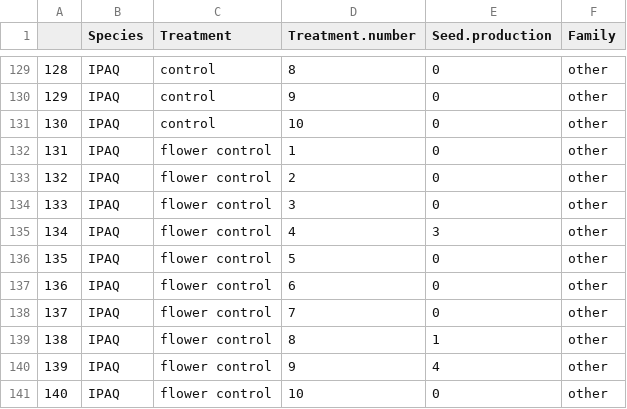
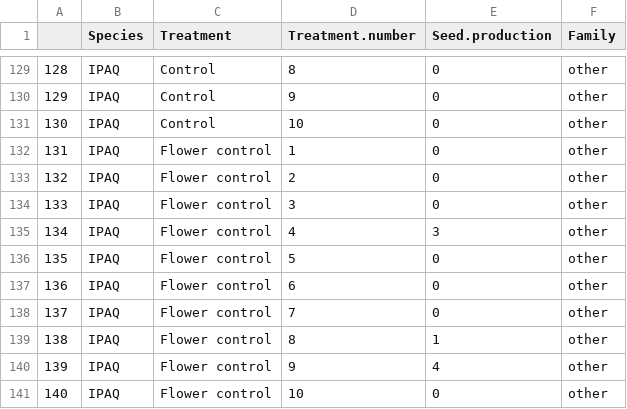
Before and after one commit to JoseBSL/HP_pollen_experiment, a CSV file: Rmd/Data/ipaq_seed_set_final_common_names.csv, drawn as a sheet; only a part is shown, gaps mark what is left out; the diff covers the shown part only.

```diff
--- a/Rmd/Data/ipaq_seed_set_final_common_names.csv
+++ b/Rmd/Data/ipaq_seed_set_final_common_names.csv
@@ -129,13 +129,13 @@
-"128","IPAQ","control",8,0,"other"
-"129","IPAQ","control",9,0,"other"
-"130","IPAQ","control",10,0,"other"
-"131","IPAQ","flower control",1,0,"other"
-"132","IPAQ","flower control",2,0,"other"
-"133","IPAQ","flower control",3,0,"other"
-"134","IPAQ","flower control",4,3,"other"
-"135","IPAQ","flower control",5,0,"other"
-"136","IPAQ","flower control",6,0,"other"
-"137","IPAQ","flower control",7,0,"other"
-"138","IPAQ","flower control",8,1,"other"
-"139","IPAQ","flower control",9,4,"other"
-"140","IPAQ","flower control",10,0,"other"
+"128","IPAQ","Control",8,0,"other"
+"129","IPAQ","Control",9,0,"other"
+"130","IPAQ","Control",10,0,"other"
+"131","IPAQ","Flower control",1,0,"other"
+"132","IPAQ","Flower control",2,0,"other"
+"133","IPAQ","Flower control",3,0,"other"
+"134","IPAQ","Flower control",4,3,"other"
+"135","IPAQ","Flower control",5,0,"other"
+"136","IPAQ","Flower control",6,0,"other"
+"137","IPAQ","Flower control",7,0,"other"
+"138","IPAQ","Flower control",8,1,"other"
+"139","IPAQ","Flower control",9,4,"other"
+"140","IPAQ","Flower control",10,0,"other"
```
Also changed, not shown: 27 edited cells elsewhere in this file, Rmd/Data/ippu_seed_set_final_common_names.csv, Rmd/Data/pollen_ratios_convolvulaceae.csv, 8 other files.
